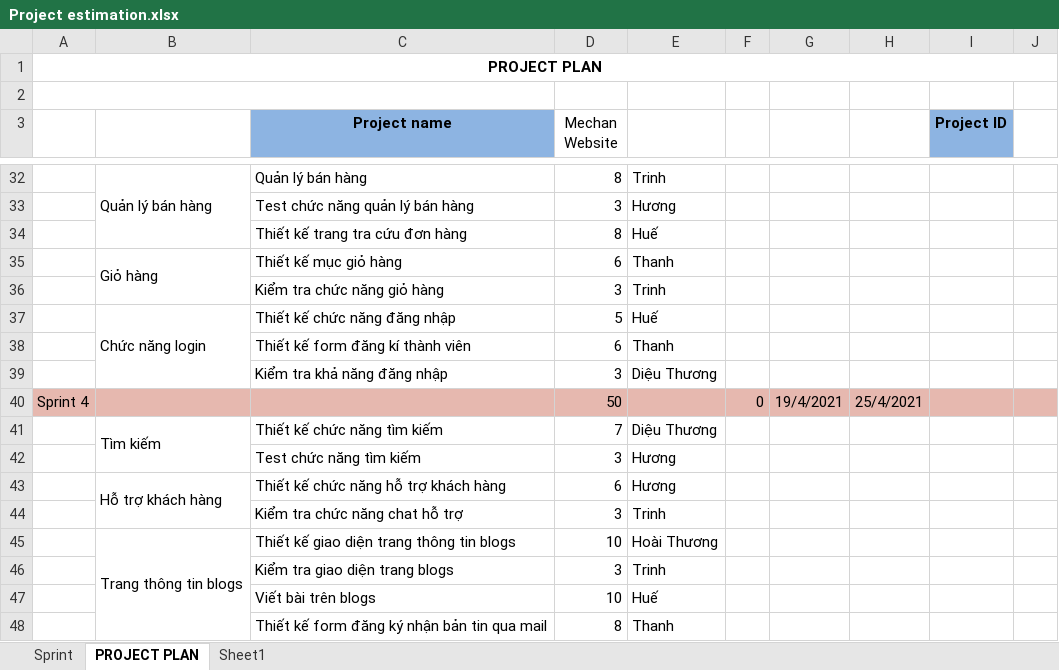
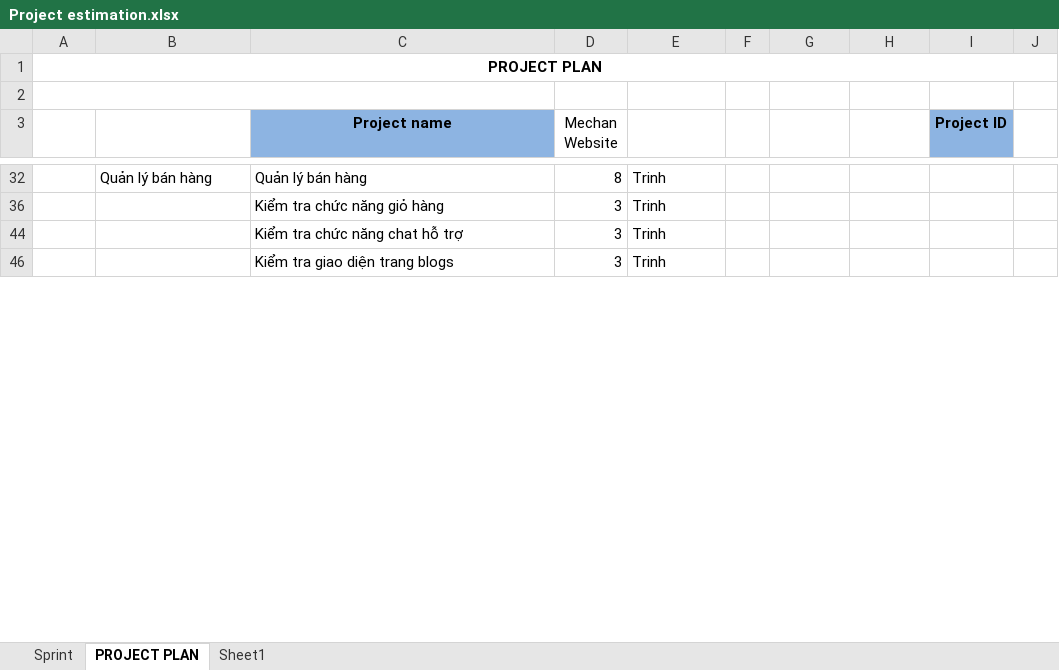
Before and after one commit to huongctd/44K223.02, an Excel workbook: Project estimation.xlsx, sheet PROJECT PLAN, drawn as a sheet; only a part is shown, gaps mark what is left out; values as stored, in another font and other column widths than the file's, no borders; removed rows and columns are numbered as before the commit, all else as after; the diff covers the shown part only; the diff names each change by its address in the sheet, - before the commit and + after, or states it on an @@ line.

```diff
--- a/Project estimation.xlsx (sheet PROJECT PLAN)
+++ b/Project estimation.xlsx (sheet PROJECT PLAN)
-B32:B34 merged
@@ row 33 hidden:  |  | Test chức năng quản lý bán hàng | 3 | Hương @@
@@ row 34 hidden:  |  | Thiết kế trang tra cứu đơn hàng | 8 | Huế @@
@@ row 35 hidden:  | Giỏ hàng | Thiết kế mục giỏ hàng | 6 | Thanh @@
@@ row 37 hidden:  | Chức năng login | Thiết kế chức năng đăng nhập | 5 | Huế @@
@@ row 38 hidden:  |  | Thiết kế form đăng kí thành viên | 6 | Thanh @@
@@ row 39 hidden:  |  | Kiểm tra khả năng đăng nhập | 3 | Diệu Thương @@
@@ row 40 hidden: Sprint 4 |  |  | 50 |  | 0 | 19/4/2021 | 25/4/2021 @@
@@ row 41 hidden:  | Tìm kiếm | Thiết kế chức năng tìm kiếm | 7 | Diệu Thương @@
@@ row 42 hidden:  |  | Test chức năng tìm kiếm | 3 | Hương @@
@@ row 43 hidden:  | Hỗ trợ khách hàng | Thiết kế chức năng hỗ trợ khách hàng | 6 | Hương @@
@@ row 45 hidden:  | Trang thông tin blogs | Thiết kế giao diện trang thông tin blogs | 10 | Hoài Thương @@
@@ row 47 hidden:  |  | Viết bài trên blogs | 10 | Huế @@
@@ row 48 hidden:  |  | Thiết kế form đăng ký nhận bản tin qua mail | 8 | Thanh @@
```
Also changed, not shown: 1 added row, 9 removed rows, 22 hidden or unhidden rows, 8 edited cells and merged cells elsewhere in this sheet, hidden cells.
